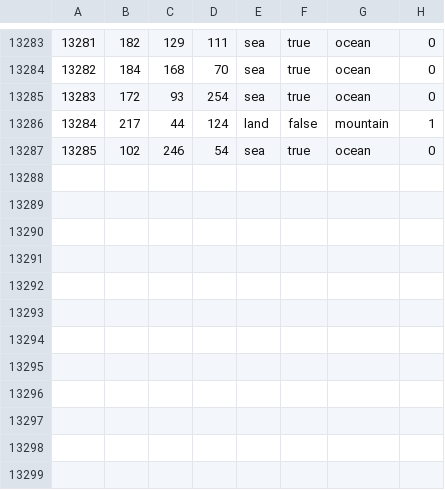
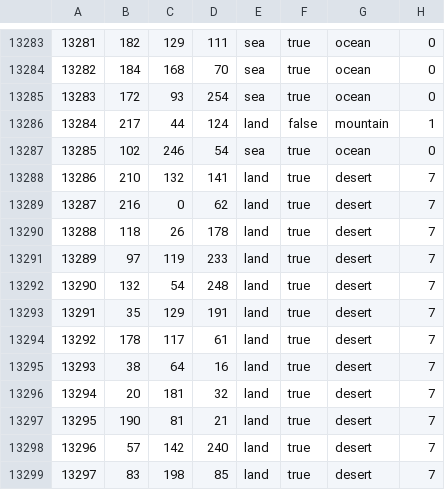
Before and after one commit to sweetjeongchanwoo/SSW_mod, a CSV file: map/definition.csv, drawn as a sheet; only a part is shown, gaps mark what is left out; the diff names each change by its address in the sheet, - before the commit and + after, or states it on an @@ line.

```diff
--- a/map/definition.csv
+++ b/map/definition.csv
+row 13288: 13286 | 210 | 132 | 141 | land | true | desert | 7
+row 13289: 13287 | 216 | 0 | 62 | land | true | desert | 7
+row 13290: 13288 | 118 | 26 | 178 | land | true | desert | 7
+row 13291: 13289 | 97 | 119 | 233 | land | true | desert | 7
+row 13292: 13290 | 132 | 54 | 248 | land | true | desert | 7
+row 13293: 13291 | 35 | 129 | 191 | land | true | desert | 7
+row 13294: 13292 | 178 | 117 | 61 | land | true | desert | 7
+row 13295: 13293 | 38 | 64 | 16 | land | true | desert | 7
+row 13296: 13294 | 20 | 181 | 32 | land | true | desert | 7
+row 13297: 13295 | 190 | 81 | 21 | land | true | desert | 7
+row 13298: 13296 | 57 | 142 | 240 | land | true | desert | 7
+row 13299: 13297 | 83 | 198 | 85 | land | true | desert | 7
```
Also changed, not shown: 50 other files.
